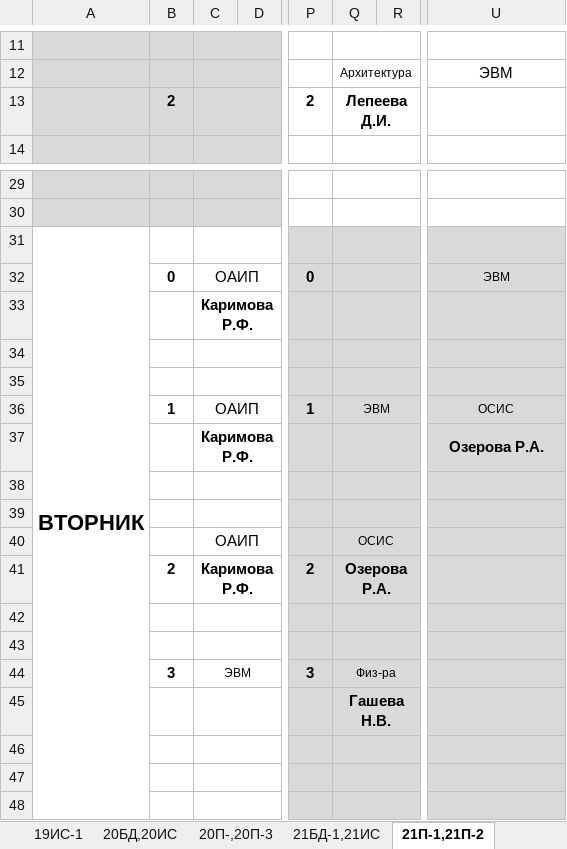
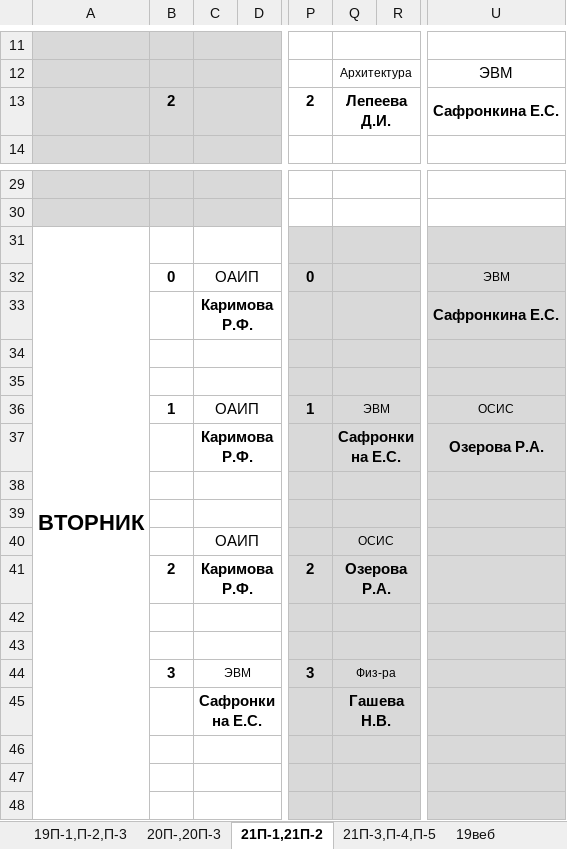
Before and after one commit to fxeqxmulfx/uksivt-schedule-backend, an Excel workbook: src/main/resources/Программирование 1 семестр 22-23.xlsx, sheet 21П-1,21П-2, drawn as a sheet; only a part is shown, gaps mark what is left out; values as stored, in another font and other column widths than the file's, no borders; the diff names each change by its address in the sheet, - before the commit and + after, or states it on an @@ line.

```diff
--- a/src/main/resources/Программирование 1 семестр 22-23.xlsx (sheet 21П-1,21П-2)
+++ b/src/main/resources/Программирование 1 семестр 22-23.xlsx (sheet 21П-1,21П-2)
-U13: (empty)
+U13: Сафронкина Е.С.
-U33: (empty)
+U33: Сафронкина Е.С.
-Q37: (empty)
+Q37: Сафронкина Е.С.
-C45: (empty)
+C45: Сафронкина Е.С.
```
Also changed, not shown: sheet 21ВЕБ-, sheet 19П-1,П-2,П-3, sheet 20П-,20П-3, sheet 20ВЕб, sheet 19ОИБ, sheet 19ИС-1, 1 more sheet, other sheet tabs, src/main/resources/Общеобразовательное 22-23 1сем.xlsx, src/main/resources/Отделение ВТ 1 сем 22-23.xlsx, 3 other files.
